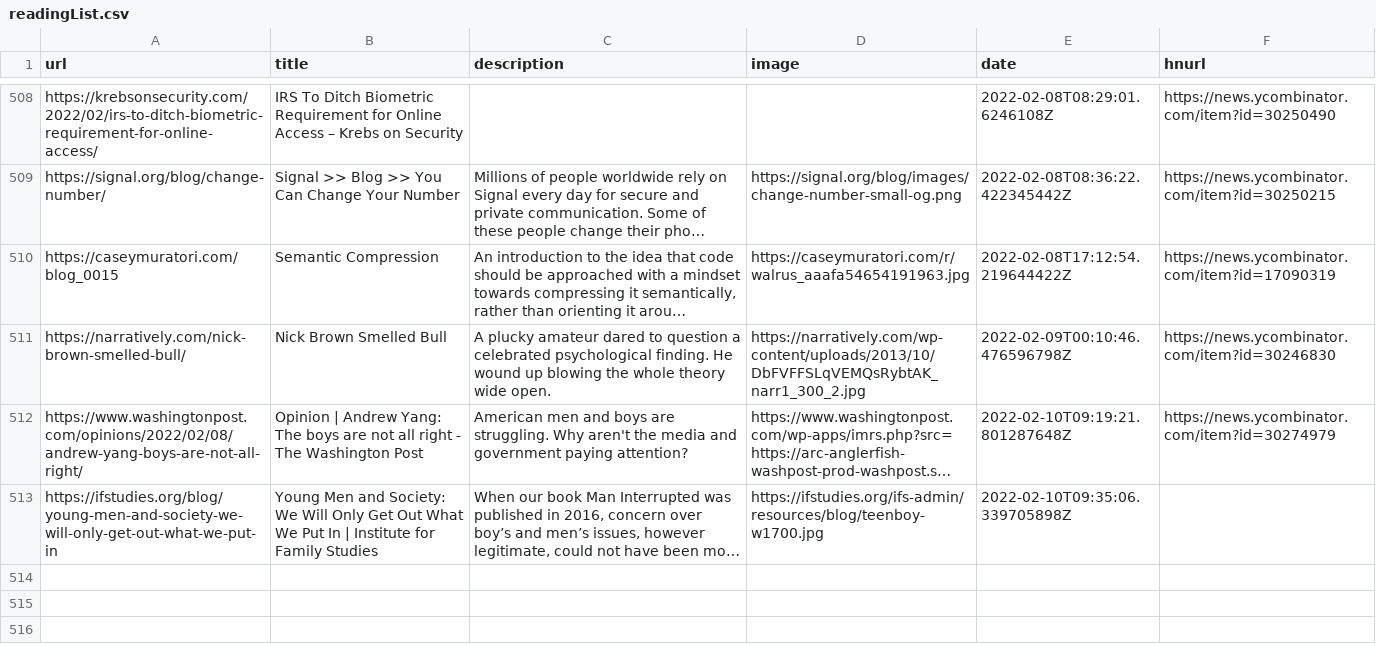
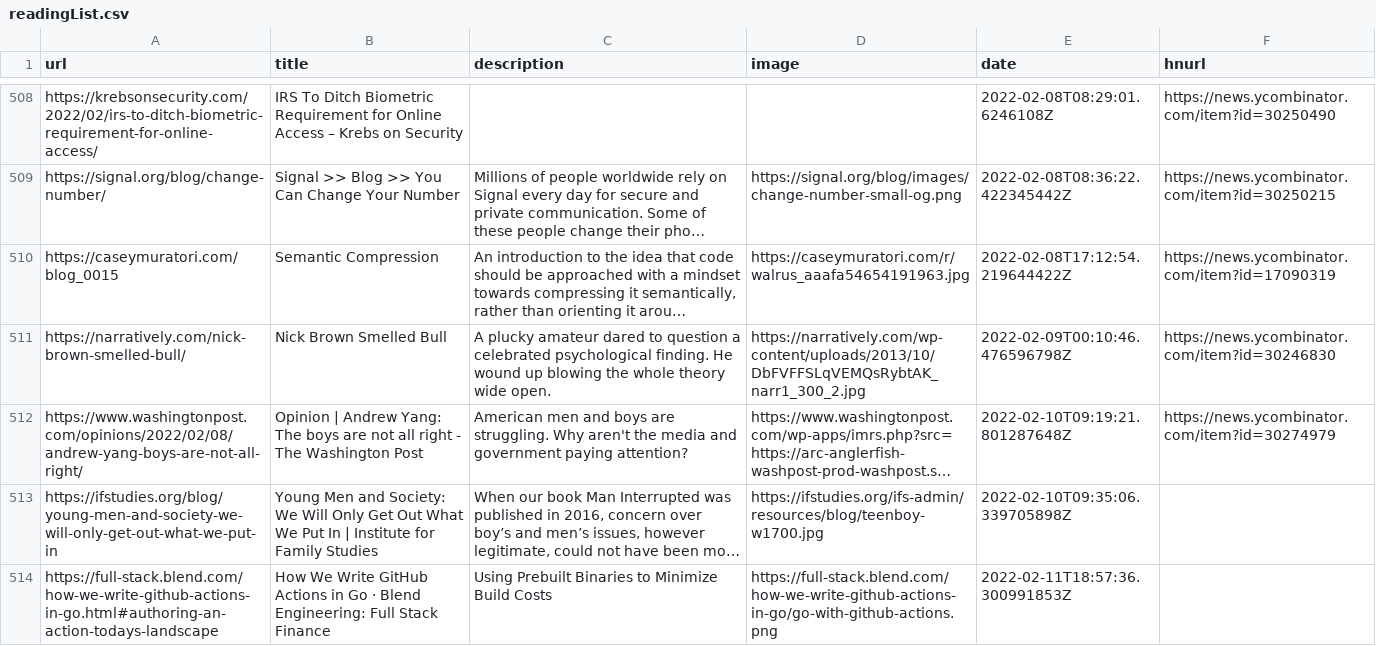
Before and after one commit to codemicro/readingList, a CSV file: readingList.csv, drawn as a sheet; only a part is shown, gaps mark what is left out; long unchanged cells end in …; the diff names each change by its address in the sheet, - before the commit and + after, or states it on an @@ line.

Commit message:
Automated reading list update at 11 Feb 22 18:57 UTC

```diff
--- a/readingList.csv
+++ b/readingList.csv
+row 514: https://full-stack.blend.com/how-we-write-github-actions-in-go.html#authoring-an-action-todays-landscape | How We Write GitHub Actions in Go · Blend Engineering: Full Stack Finance | Using Prebuilt Binaries to Minimize Build Costs | https://full-stack.blend.com/how-we-write-github-actions-in-go/go-with-github-actions.png | 2022-02-11T18:57:36.300991853Z
```
